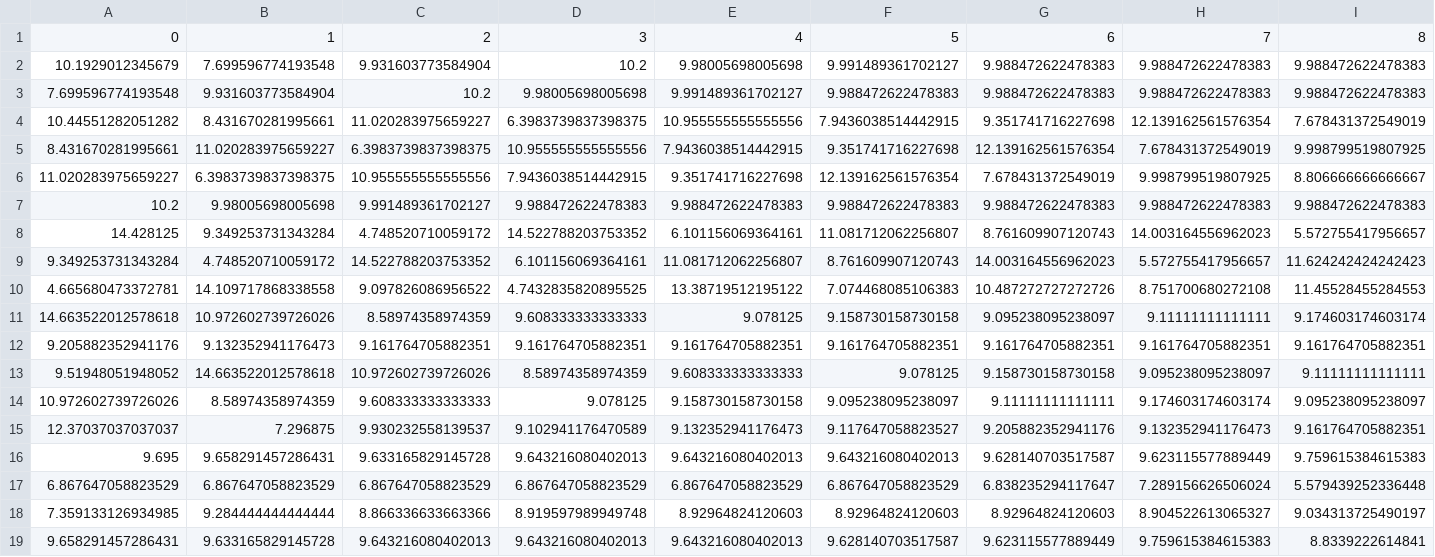
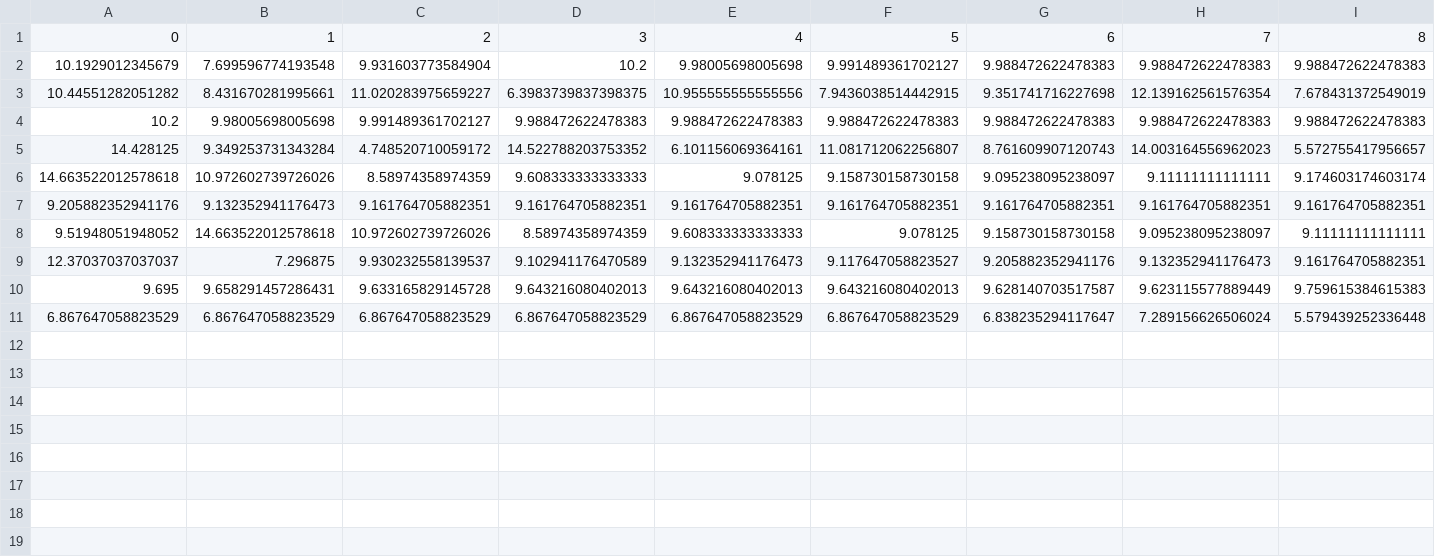
Before and after one commit to Mariabba/fma-datamining, a CSV file: musicmotif.csv, drawn as a sheet; only a part is shown; rows hold the shown columns only; the diff names each change by its address in the sheet, - before the commit and + after, or states it on an @@ line.

```diff
--- a/musicmotif.csv
+++ b/musicmotif.csv
-row 3: 7.699596774193548 | 9.931603773584904 | 10.2 | 9.98005698005698 | 9.991489361702127 | 9.988472622478383 | 9.988472622478383 | 9.988472622478383 | 9.988472622478383
-row 5: 8.431670281995661 | 11.020283975659227 | 6.3983739837398375 | 10.955555555555556 | 7.9436038514442915 | 9.351741716227698 | 12.139162561576354 | 7.678431372549019 | 9.998799519807925
-row 6: 11.020283975659227 | 6.3983739837398375 | 10.955555555555556 | 7.9436038514442915 | 9.351741716227698 | 12.139162561576354 | 7.678431372549019 | 9.998799519807925 | 8.806666666666667
-row 9: 9.349253731343284 | 4.748520710059172 | 14.522788203753352 | 6.101156069364161 | 11.081712062256807 | 8.761609907120743 | 14.003164556962023 | 5.572755417956657 | 11.624242424242423
-row 10: 4.665680473372781 | 14.109717868338558 | 9.097826086956522 | 4.7432835820895525 | 13.38719512195122 | 7.074468085106383 | 10.487272727272726 | 8.751700680272108 | 11.45528455284553
-row 14: 10.972602739726026 | 8.58974358974359 | 9.608333333333333 | 9.078125 | 9.158730158730158 | 9.095238095238097 | 9.11111111111111 | 9.174603174603174 | 9.095238095238097
-row 18: 7.359133126934985 | 9.284444444444444 | 8.866336633663366 | 8.919597989949748 | 8.92964824120603 | 8.92964824120603 | 8.92964824120603 | 8.904522613065327 | 9.034313725490197
-row 19: 9.658291457286431 | 9.633165829145728 | 9.643216080402013 | 9.643216080402013 | 9.643216080402013 | 9.628140703517587 | 9.623115577889449 | 9.759615384615383 | 8.8339222614841
```
Also changed, not shown: 2 other files.
